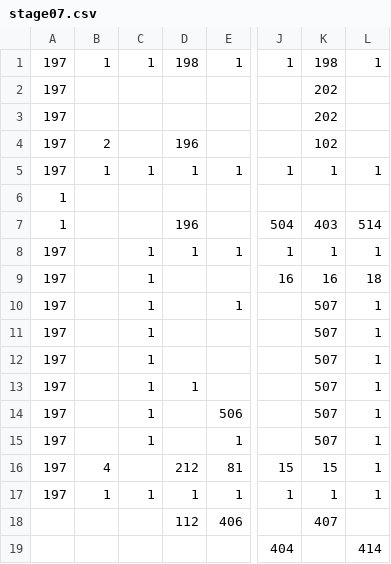
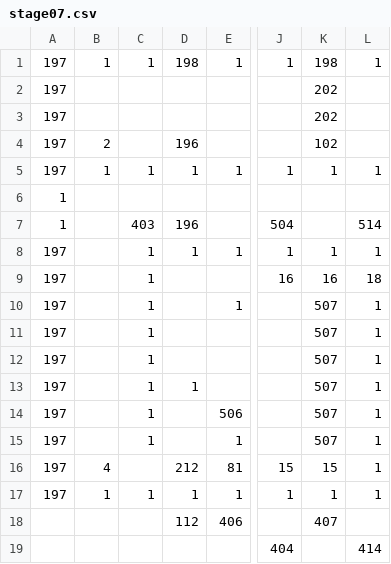
Before and after one commit to adenin1128/omaenihamuri, a CSV file: ひな形/project/data/stage07.csv, drawn as a sheet; only a part is shown, gaps mark what is left out; the diff names each change by its address in the sheet, - before the commit and + after, or states it on an @@ line.

```diff
--- a/ひな形/project/data/stage07.csv
+++ b/ひな形/project/data/stage07.csv
-C7: (empty)
+C7: 403
-K7: 403
+K7: (empty)
```
Also changed, not shown: 4 other files.
